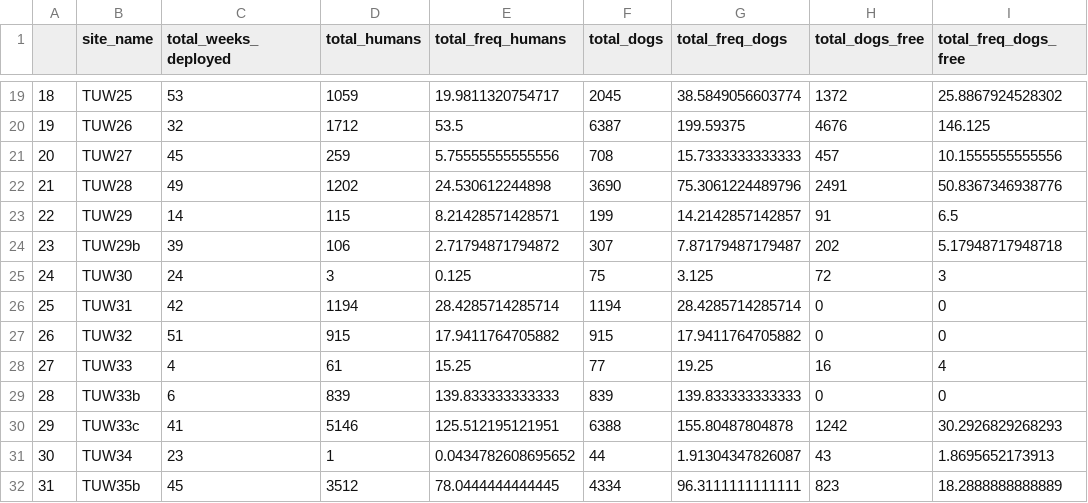
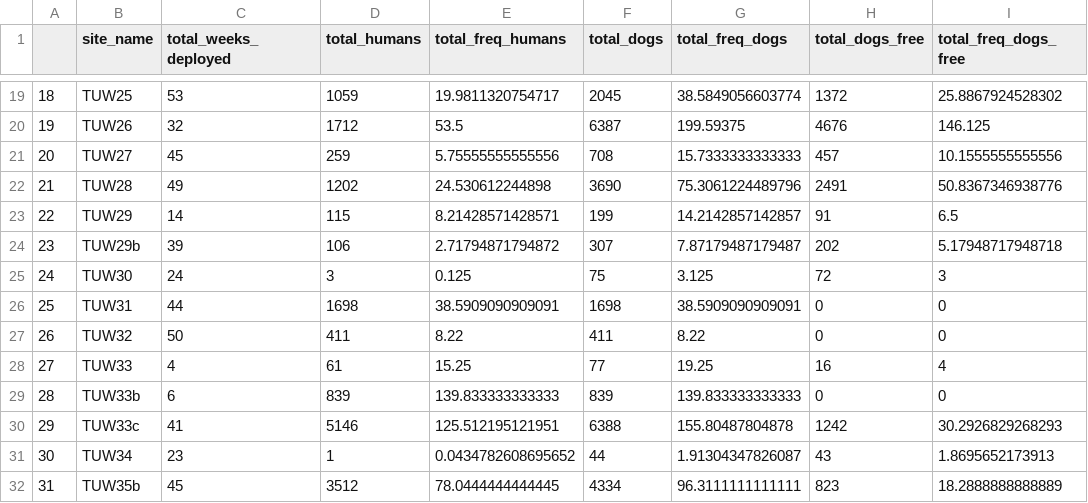
Before and after one commit to tgelmi-candusso/cameratrap_analysis, a CSV file: human_dog_df.csv, drawn as a sheet; only a part is shown, gaps mark what is left out; the diff names each change by its address in the sheet, - before the commit and + after, or states it on an @@ line.

```diff
--- a/human_dog_df.csv
+++ b/human_dog_df.csv
-C26 (total_weeks_deployed): 42
+C26 (total_weeks_deployed): 44
-D26 (total_humans): 1194
+D26 (total_humans): 1698
-E26 (total_freq_humans): 28.4285714285714
+E26 (total_freq_humans): 38.5909090909091
-F26 (total_dogs): 1194
+F26 (total_dogs): 1698
-G26 (total_freq_dogs): 28.4285714285714
+G26 (total_freq_dogs): 38.5909090909091
-C27 (total_weeks_deployed): 51
+C27 (total_weeks_deployed): 50
-D27 (total_humans): 915
+D27 (total_humans): 411
-E27 (total_freq_humans): 17.9411764705882
+E27 (total_freq_humans): 8.22
-F27 (total_dogs): 915
+F27 (total_dogs): 411
-G27 (total_freq_dogs): 17.9411764705882
+G27 (total_freq_dogs): 8.22
```
Also changed, not shown: 2 other files.
